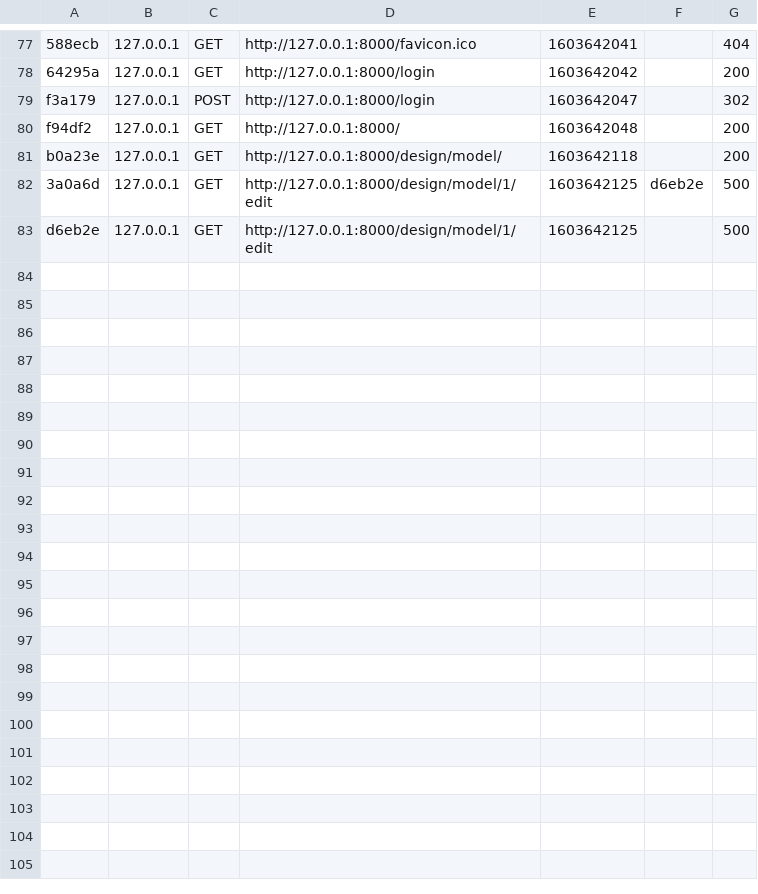
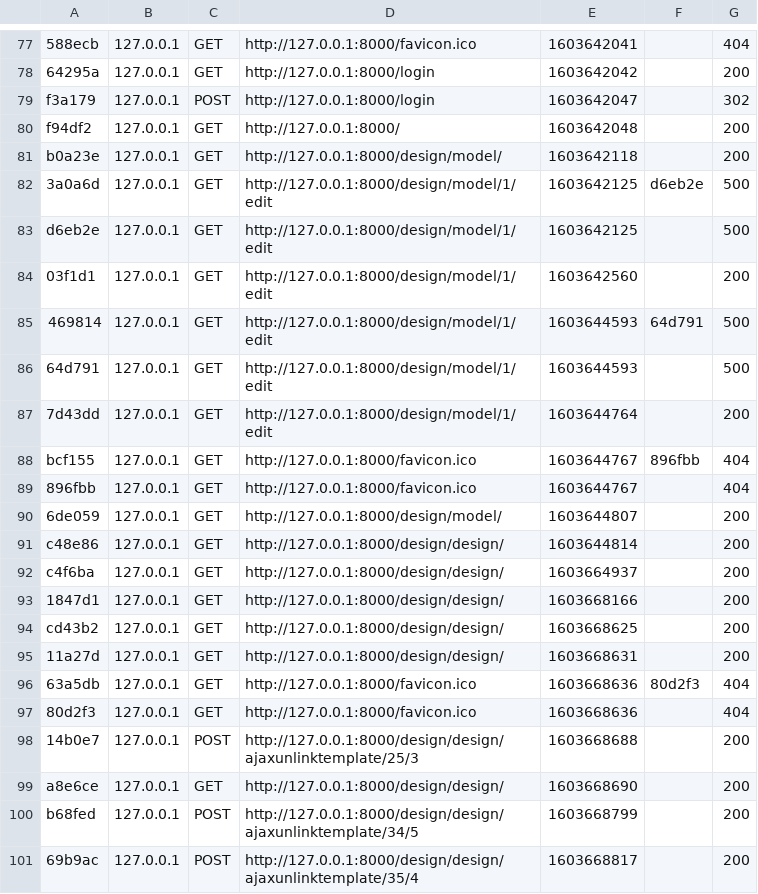
Before and after one commit to jpsambath/fenixv6, a CSV file: var/cache/dev/profiler/index.csv, drawn as a sheet; only a part is shown, gaps mark what is left out; the diff names each change by its address in the sheet, - before the commit and + after, or states it on an @@ line.

```diff
--- a/var/cache/dev/profiler/index.csv
+++ b/var/cache/dev/profiler/index.csv
+row 84: 03f1d1 | 127.0.0.1 | GET | http://127.0.0.1:8000/design/model/1/edit | 1603642560 |  | 200
+row 85: 469814 | 127.0.0.1 | GET | http://127.0.0.1:8000/design/model/1/edit | 1603644593 | 64d791 | 500
+row 86: 64d791 | 127.0.0.1 | GET | http://127.0.0.1:8000/design/model/1/edit | 1603644593 |  | 500
+row 87: 7d43dd | 127.0.0.1 | GET | http://127.0.0.1:8000/design/model/1/edit | 1603644764 |  | 200
+row 88: bcf155 | 127.0.0.1 | GET | http://127.0.0.1:8000/favicon.ico | 1603644767 | 896fbb | 404
+row 89: 896fbb | 127.0.0.1 | GET | http://127.0.0.1:8000/favicon.ico | 1603644767 |  | 404
+row 90: 6de059 | 127.0.0.1 | GET | http://127.0.0.1:8000/design/model/ | 1603644807 |  | 200
+row 91: c48e86 | 127.0.0.1 | GET | http://127.0.0.1:8000/design/design/ | 1603644814 |  | 200
+row 92: c4f6ba | 127.0.0.1 | GET | http://127.0.0.1:8000/design/design/ | 1603664937 |  | 200
+row 93: 1847d1 | 127.0.0.1 | GET | http://127.0.0.1:8000/design/design/ | 1603668166 |  | 200
+row 94: cd43b2 | 127.0.0.1 | GET | http://127.0.0.1:8000/design/design/ | 1603668625 |  | 200
+row 95: 11a27d | 127.0.0.1 | GET | http://127.0.0.1:8000/design/design/ | 1603668631 |  | 200
+row 96: 63a5db | 127.0.0.1 | GET | http://127.0.0.1:8000/favicon.ico | 1603668636 | 80d2f3 | 404
+row 97: 80d2f3 | 127.0.0.1 | GET | http://127.0.0.1:8000/favicon.ico | 1603668636 |  | 404
+row 98: 14b0e7 | 127.0.0.1 | POST | http://127.0.0.1:8000/design/design/ajaxunlinktemplate/25/3 | 1603668688 |  | 200
+row 99: a8e6ce | 127.0.0.1 | GET | http://127.0.0.1:8000/design/design/ | 1603668690 |  | 200
+row 100: b68fed | 127.0.0.1 | POST | http://127.0.0.1:8000/design/design/ajaxunlinktemplate/34/5 | 1603668799 |  | 200
+row 101: 69b9ac | 127.0.0.1 | POST | http://127.0.0.1:8000/design/design/ajaxunlinktemplate/35/4 | 1603668817 |  | 200
```
Also changed, not shown: 15 other files.
